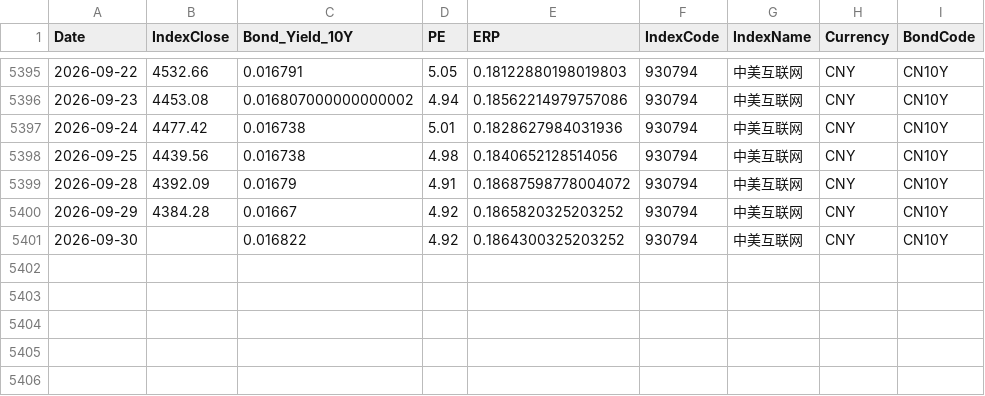
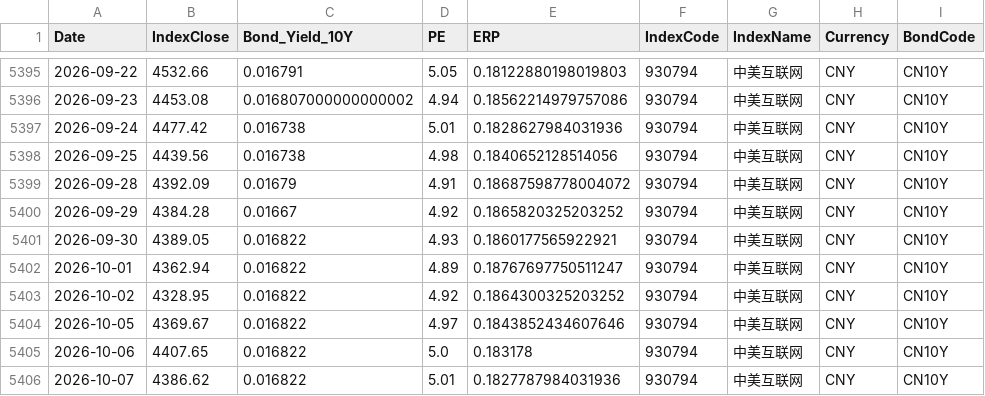
Before and after one commit to ChiaraVan1/equity-risk-premium-monitor, a CSV file: data/erp_930794.csv, drawn as a sheet; only a part is shown, gaps mark what is left out.

```diff
--- a/data/erp_930794.csv
+++ b/data/erp_930794.csv
@@ -5400,2 +5400,7 @@
 2026-09-29,4384.28,0.01667,4.92,0.1865820325203252,930794,中美互联网,CNY,CN10Y
-2026-09-30,,0.016822,4.92,0.1864300325203252,930794,中美互联网,CNY,CN10Y
+2026-09-30,4389.05,0.016822,4.93,0.1860177565922921,930794,中美互联网,CNY,CN10Y
+2026-10-01,4362.94,0.016822,4.89,0.18767697750511247,930794,中美互联网,CNY,CN10Y
+2026-10-02,4328.95,0.016822,4.92,0.1864300325203252,930794,中美互联网,CNY,CN10Y
+2026-10-05,4369.67,0.016822,4.97,0.1843852434607646,930794,中美互联网,CNY,CN10Y
+2026-10-06,4407.65,0.016822,5.0,0.183178,930794,中美互联网,CNY,CN10Y
+2026-10-07,4386.62,0.016822,5.01,0.1827787984031936,930794,中美互联网,CNY,CN10Y
```
Also changed, not shown: data/erp_931637.csv, data/erp_EEM.csv, 10 other files.
